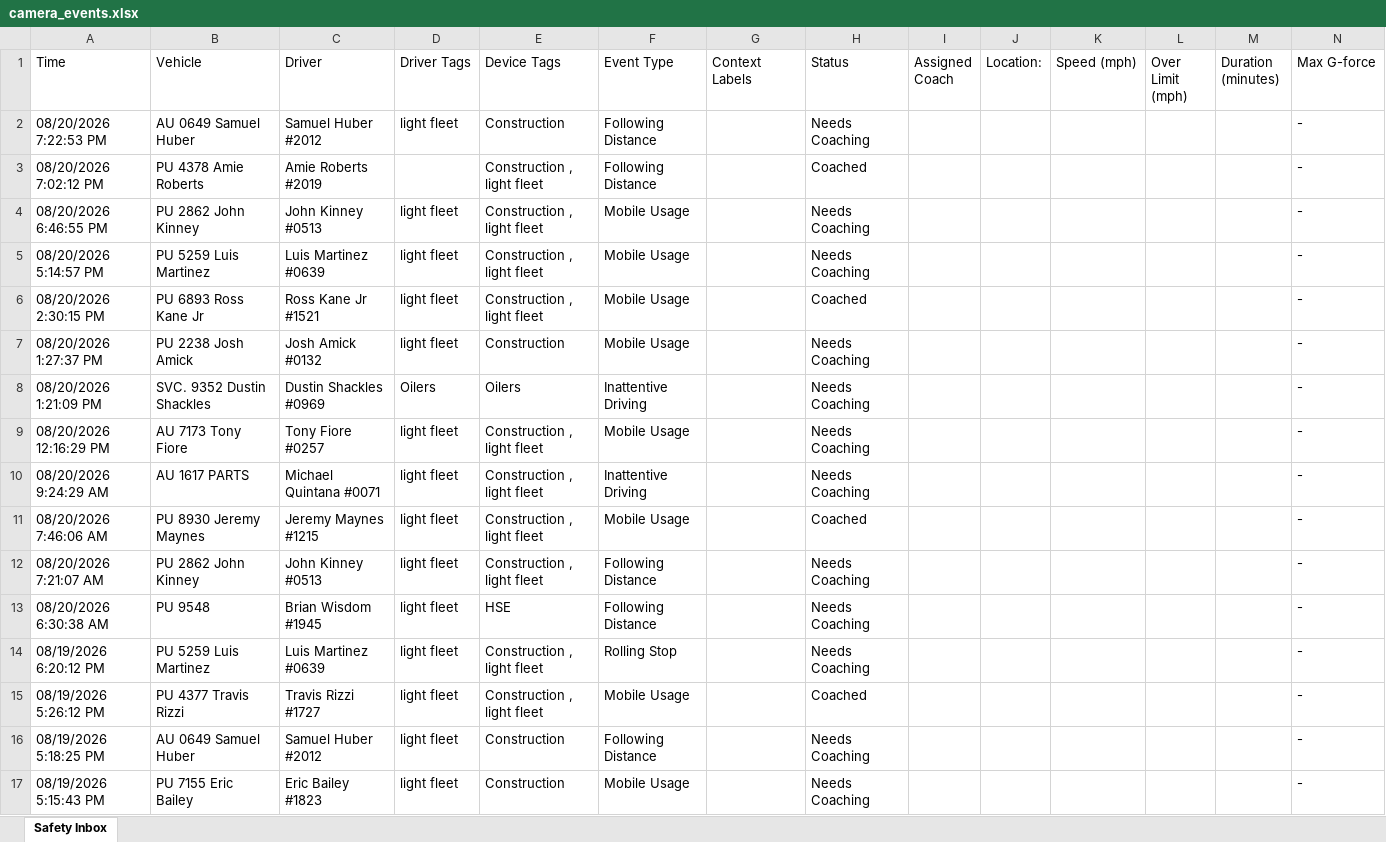
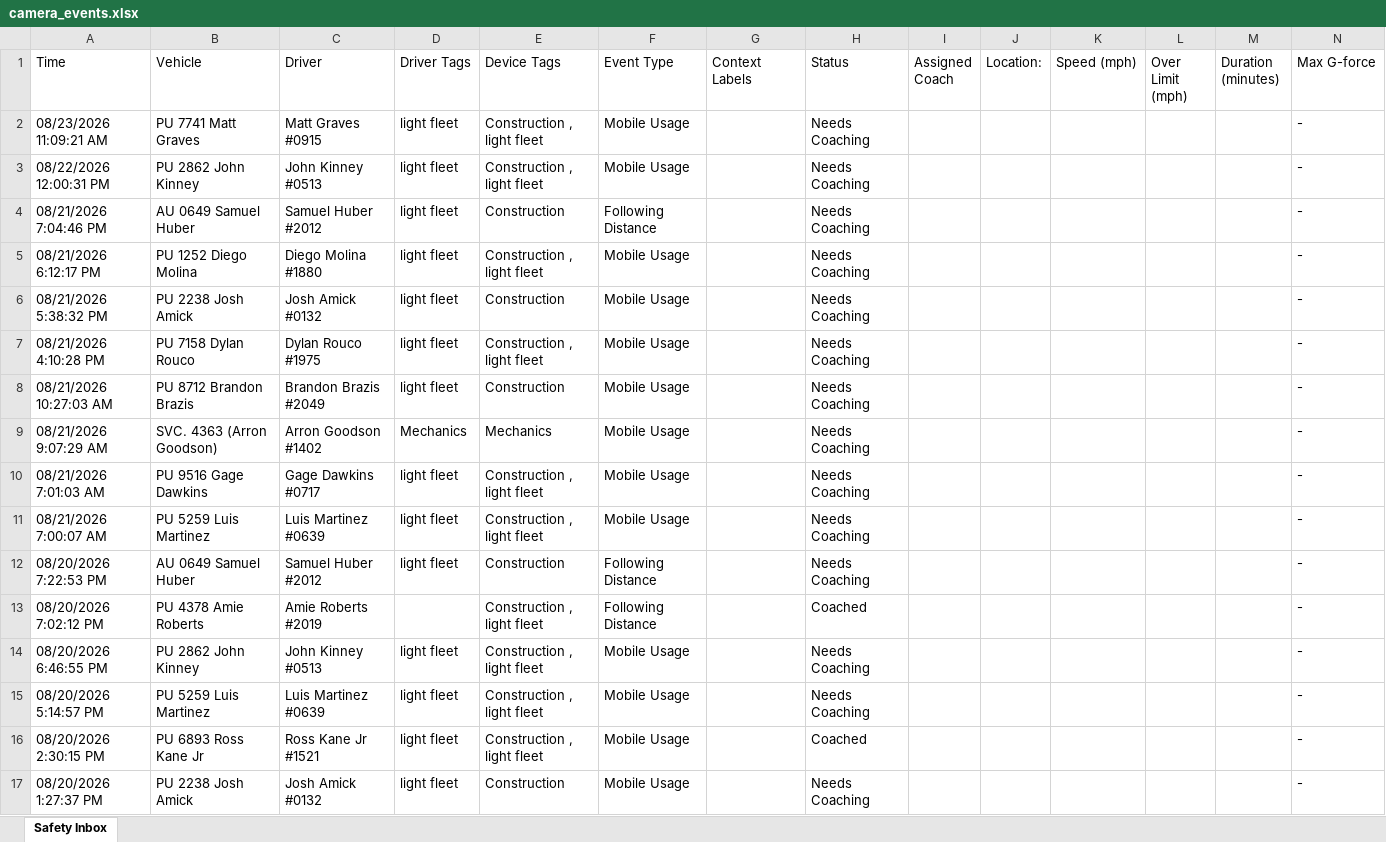
Before and after one commit to jmullins-DEN/Fiore-Sons, an Excel workbook: camera_events.xlsx, sheet Safety Inbox, drawn as a sheet; only a part is shown; the shorter side is filled out with more unchanged rows; values as stored, in another font and other column widths than the file's, no borders; rows hold the shown columns only; the diff names each change by its address in the sheet, - before the commit and + after, or states it on an @@ line.

Commit message:
Weekly camera events update (Samsara API)

```diff
--- a/camera_events.xlsx (sheet Safety Inbox)
+++ b/camera_events.xlsx (sheet Safety Inbox)
+row 2: 08/23/2026 11:09:21 AM | PU 7741 Matt Graves | Matt Graves #0915 | light fleet | Construction , light fleet | Mobile Usage |  | Needs Coaching |  |  |  |  |  | -
+row 3: 08/22/2026 12:00:31 PM | PU 2862 John Kinney | John Kinney #0513 | light fleet | Construction , light fleet | Mobile Usage |  | Needs Coaching |  |  |  |  |  | -
+row 4: 08/21/2026 7:04:46 PM | AU 0649 Samuel Huber | Samuel Huber #2012 | light fleet | Construction | Following Distance |  | Needs Coaching |  |  |  |  |  | -
+row 5: 08/21/2026 6:12:17 PM | PU 1252 Diego Molina | Diego Molina #1880 | light fleet | Construction , light fleet | Mobile Usage |  | Needs Coaching |  |  |  |  |  | -
+row 6: 08/21/2026 5:38:32 PM | PU 2238 Josh Amick | Josh Amick #0132 | light fleet | Construction | Mobile Usage |  | Needs Coaching |  |  |  |  |  | -
+row 7: 08/21/2026 4:10:28 PM | PU 7158 Dylan Rouco | Dylan Rouco #1975 | light fleet | Construction , light fleet | Mobile Usage |  | Needs Coaching |  |  |  |  |  | -
+row 8: 08/21/2026 10:27:03 AM | PU 8712 Brandon Brazis | Brandon Brazis #2049 | light fleet | Construction | Mobile Usage |  | Needs Coaching |  |  |  |  |  | -
+row 9: 08/21/2026 9:07:29 AM | SVC. 4363 (Arron Goodson) | Arron Goodson #1402 | Mechanics | Mechanics | Mobile Usage |  | Needs Coaching |  |  |  |  |  | -
+row 10: 08/21/2026 7:01:03 AM | PU 9516 Gage Dawkins | Gage Dawkins #0717 | light fleet | Construction , light fleet | Mobile Usage |  | Needs Coaching |  |  |  |  |  | -
+row 11: 08/21/2026 7:00:07 AM | PU 5259 Luis Martinez | Luis Martinez #0639 | light fleet | Construction , light fleet | Mobile Usage |  | Needs Coaching |  |  |  |  |  | -
```
